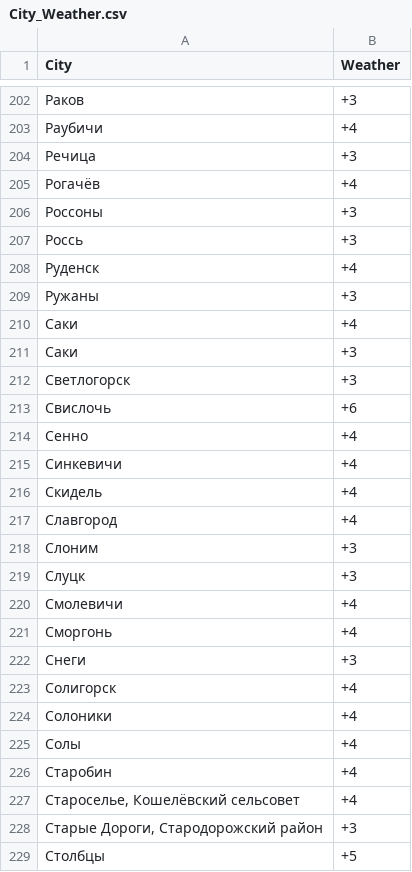
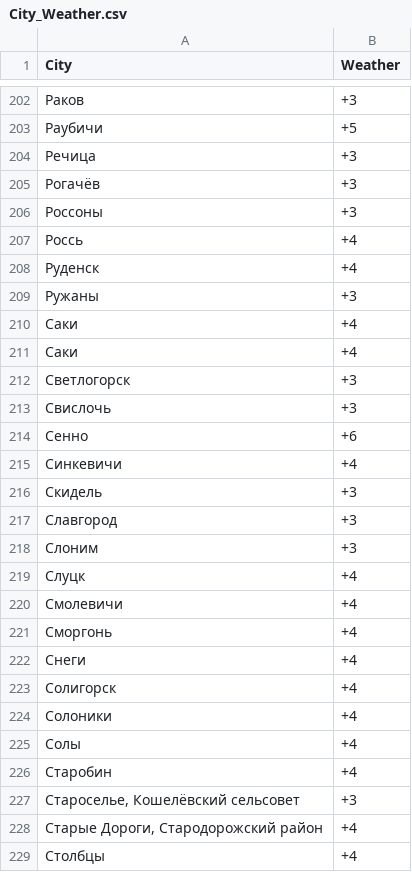
Before and after one commit to AntonTkacouITechArt/PyTechArt, a CSV file: topic5/BelarusWeather/City_Weather.csv, drawn as a sheet; only a part is shown, gaps mark what is left out; the diff covers the shown part only.

```diff
--- a/topic5/BelarusWeather/City_Weather.csv
+++ b/topic5/BelarusWeather/City_Weather.csv
@@ -202,7 +202,7 @@ City,Weather
 Раков,+3
-Раубичи,+4
+Раубичи,+5
 Речица,+3
-Рогачёв,+4
+Рогачёв,+3
 Россоны,+3
-Россь,+3
+Россь,+4
 Руденск,+4
@@ -210,14 +210,14 @@ City,Weather
 Саки,+4
-Саки,+3
+Саки,+4
 Светлогорск,+3
-Свислочь,+6
-Сенно,+4
+Свислочь,+3
+Сенно,+6
 Синкевичи,+4
-Скидель,+4
-Славгород,+4
+Скидель,+3
+Славгород,+3
 Слоним,+3
-Слуцк,+3
+Слуцк,+4
 Смолевичи,+4
 Сморгонь,+4
-Снеги,+3
+Снеги,+4
 Солигорск,+4
@@ -226,4 +226,4 @@ City,Weather
 Старобин,+4
-"Староселье, Кошелёвский сельсовет",+4
-"Старые Дороги, Стародорожский район",+3
-Столбцы,+5
+"Староселье, Кошелёвский сельсовет",+3
+"Старые Дороги, Стародорожский район",+4
+Столбцы,+4
```
Also changed, not shown: 2 added rows, 2 removed rows and 97 edited cells elsewhere in this file.
